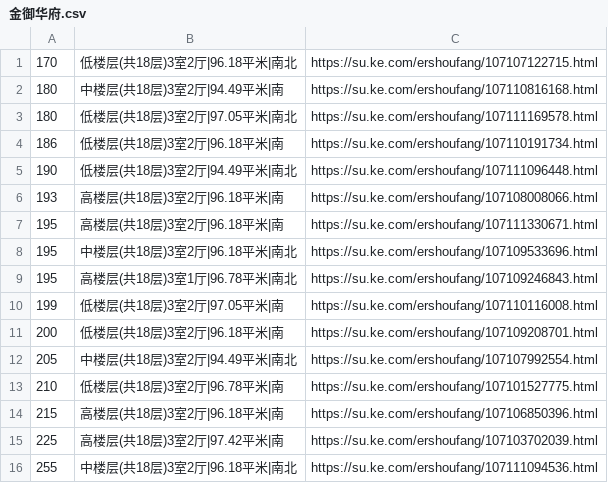
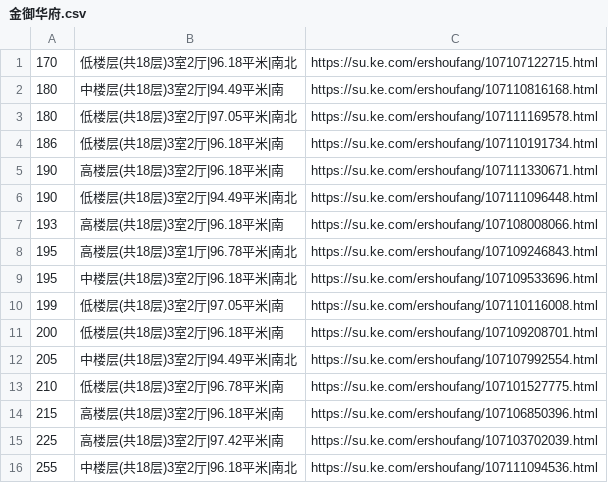
Before and after one commit to mengke1028/keke_git, a CSV file: 金御华府.csv, drawn as a sheet.

Commit message:
金御华府

```diff
--- a/金御华府.csv
+++ b/金御华府.csv
@@ -4,7 +4,7 @@
 186,低楼层(共18层)3室2厅|96.18平米|南,https://su.ke.com/ershoufang/107110191734.html
+190,高楼层(共18层)3室2厅|96.18平米|南,https://su.ke.com/ershoufang/107111330671.html
 190,低楼层(共18层)3室2厅|94.49平米|南北,https://su.ke.com/ershoufang/107111096448.html
 193,高楼层(共18层)3室2厅|96.18平米|南,https://su.ke.com/ershoufang/107108008066.html
-195,高楼层(共18层)3室2厅|96.18平米|南,https://su.ke.com/ershoufang/107111330671.html
+195,高楼层(共18层)3室1厅|96.78平米|南北,https://su.ke.com/ershoufang/107109246843.html
 195,中楼层(共18层)3室2厅|96.18平米|南北,https://su.ke.com/ershoufang/107109533696.html
-195,高楼层(共18层)3室1厅|96.78平米|南北,https://su.ke.com/ershoufang/107109246843.html
 199,低楼层(共18层)3室2厅|97.05平米|南,https://su.ke.com/ershoufang/107110116008.html
```
Also changed, not shown: 魅力花园.csv.
